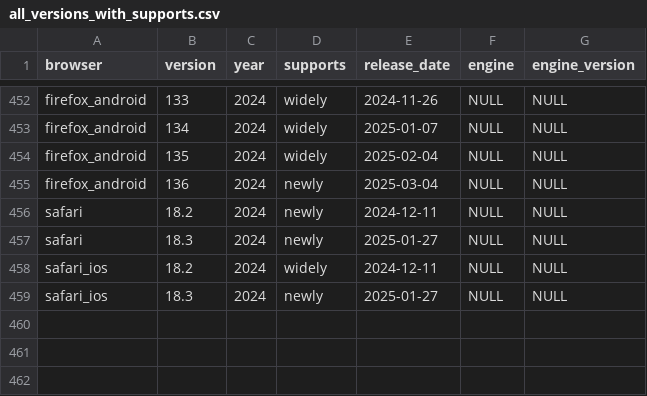
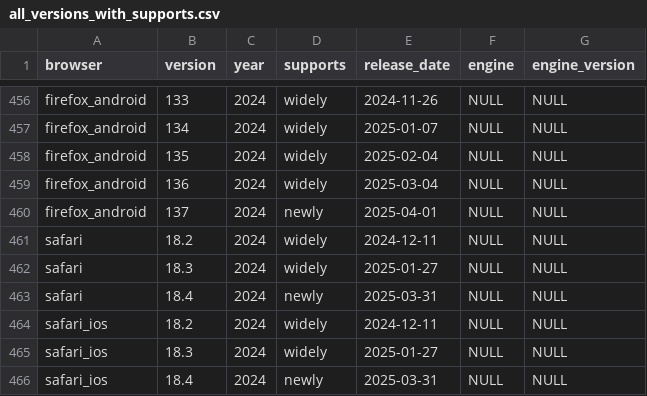
Before and after one commit to web-platform-dx/baseline-browser-mapping, a CSV file: static/all_versions_with_supports.csv, drawn as a sheet; only a part is shown, gaps mark what is left out; the diff covers the shown part only.

```diff
--- a/static/all_versions_with_supports.csv
+++ b/static/all_versions_with_supports.csv
@@ -454,6 +458,9 @@
 "firefox_android","135","2024","widely","2025-02-04","NULL","NULL"
-"firefox_android","136","2024","newly","2025-03-04","NULL","NULL"
-"safari","18.2","2024","newly","2024-12-11","NULL","NULL"
-"safari","18.3","2024","newly","2025-01-27","NULL","NULL"
+"firefox_android","136","2024","widely","2025-03-04","NULL","NULL"
+"firefox_android","137","2024","newly","2025-04-01","NULL","NULL"
+"safari","18.2","2024","widely","2024-12-11","NULL","NULL"
+"safari","18.3","2024","widely","2025-01-27","NULL","NULL"
+"safari","18.4","2024","newly","2025-03-31","NULL","NULL"
 "safari_ios","18.2","2024","widely","2024-12-11","NULL","NULL"
-"safari_ios","18.3","2024","newly","2025-01-27","NULL","NULL"
+"safari_ios","18.3","2024","widely","2025-01-27","NULL","NULL"
+"safari_ios","18.4","2024","newly","2025-03-31","NULL","NULL"
```
Also changed, not shown: 4 added rows and 16 edited cells elsewhere in this file, static/all_versions.csv, static/with_downstream/all_versions.csv, 11 other files.
